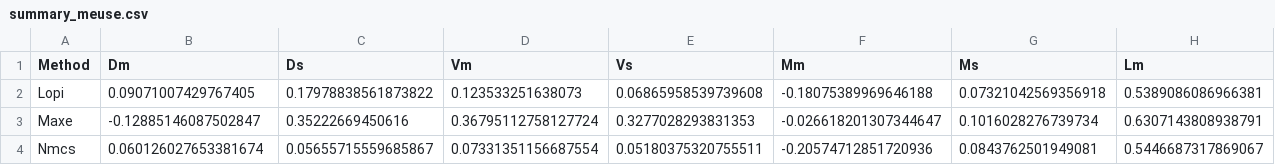
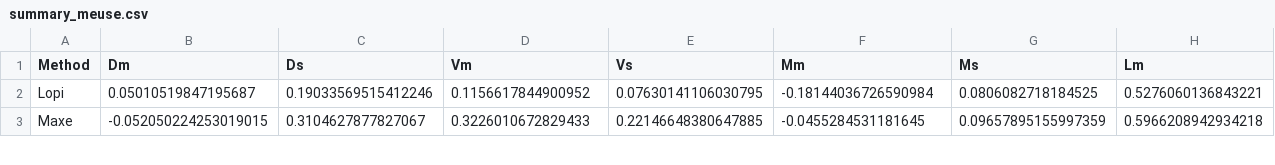
Before and after one commit to mehdimhb/graphical-sampling, a CSV file: simulations/results/summary_meuse.csv, drawn as a sheet; only a part is shown; rows hold the shown columns only; the diff covers the shown part only; the diff names each change by its address in the sheet, - before the commit and + after, or states it on an @@ line.

```diff
--- a/simulations/results/summary_meuse.csv
+++ b/simulations/results/summary_meuse.csv
-B2 (Dm): 0.09071007429767405
+B2 (Dm): 0.05010519847195687
-C2 (Ds): 0.17978838561873822
+C2 (Ds): 0.19033569515412246
-D2 (Vm): 0.123533251638073
+D2 (Vm): 0.1156617844900952
-E2 (Vs): 0.06865958539739608
+E2 (Vs): 0.07630141106030795
-F2 (Mm): -0.18075389969646188
+F2 (Mm): -0.18144036726590984
-G2 (Ms): 0.07321042569356918
+G2 (Ms): 0.0806082718184525
-H2 (Lm): 0.5389086086966381
+H2 (Lm): 0.5276060136843221
-B3 (Dm): -0.12885146087502847
+B3 (Dm): -0.052050224253019015
-C3 (Ds): 0.35222669450616
+C3 (Ds): 0.3104627877827067
-D3 (Vm): 0.36795112758127724
+D3 (Vm): 0.3226010672829433
-E3 (Vs): 0.3277028293831353
+E3 (Vs): 0.22146648380647885
-F3 (Mm): -0.026618201307344647
+F3 (Mm): -0.0455284531181645
-G3 (Ms): 0.1016028276739734
+G3 (Ms): 0.09657895155997359
-H3 (Lm): 0.6307143808938791
+H3 (Lm): 0.5966208942934218
-row 4: Nmcs | 0.060126027653381674 | 0.05655715559685867 | 0.07331351156687554 | 0.05180375320755511 | -0.20574712851720936 | 0.0843762501949081 | 0.5446687317869067
```
Also changed, not shown: 45 edited cells elsewhere in this file, 4 other files.
